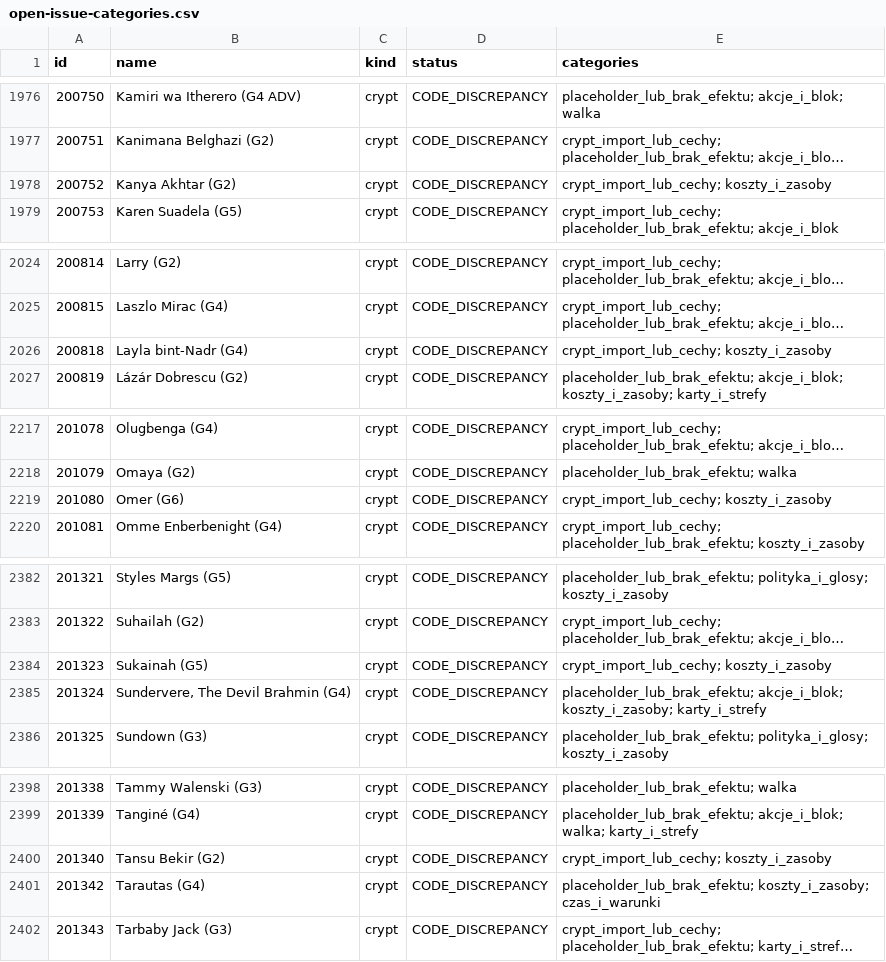
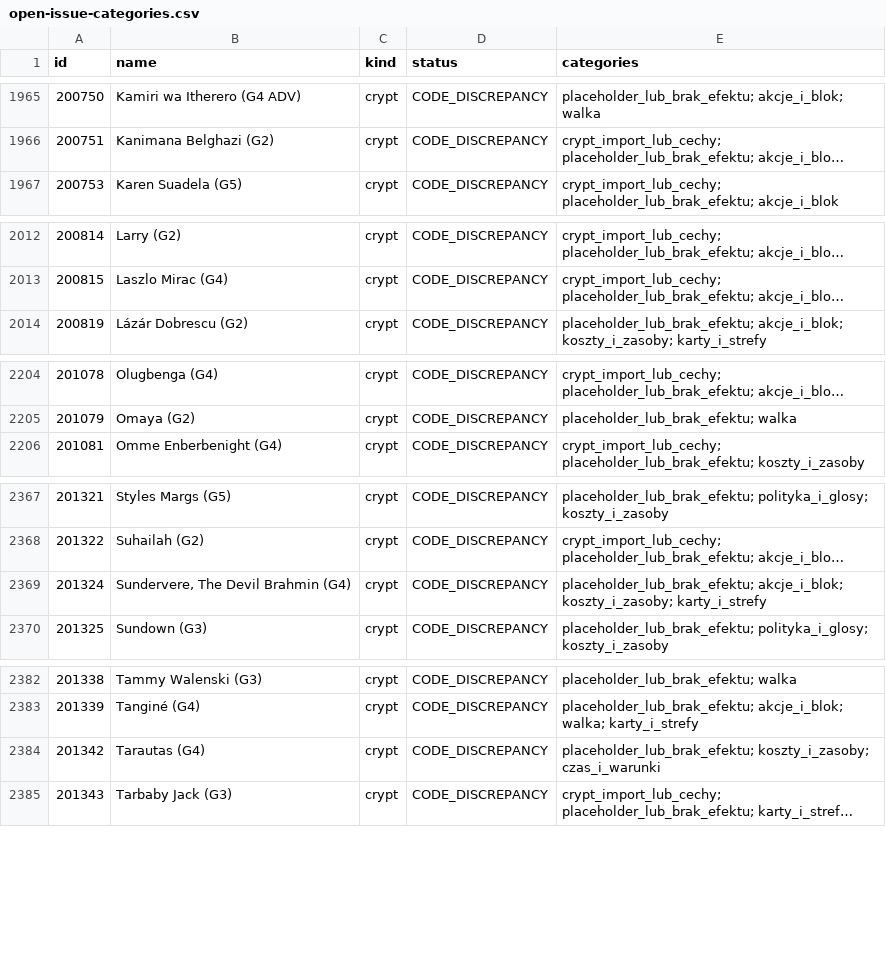
Before and after one commit to komensal/VTES-Player, a CSV file: docs/card-audit/open-issue-categories.csv, drawn as a sheet; only a part is shown, gaps mark what is left out; long unchanged cells end in …; the diff covers the shown part only; the diff names each change by its address in the sheet, - before the commit and + after, or states it on an @@ line.

Commit message:
Import Blood Cursed and enforce diablerie restriction
Co-authored-by: arena-agent <297053741+arena-agent@users.noreply.github.com>

```diff
--- a/docs/card-audit/open-issue-categories.csv
+++ b/docs/card-audit/open-issue-categories.csv
-row 1978: 200752 | Kanya Akhtar (G2) | crypt | CODE_DISCREPANCY | crypt_import_lub_cechy; koszty_i_zasoby
-row 2026: 200818 | Layla bint-Nadr (G4) | crypt | CODE_DISCREPANCY | crypt_import_lub_cechy; koszty_i_zasoby
-row 2219: 201080 | Omer (G6) | crypt | CODE_DISCREPANCY | crypt_import_lub_cechy; koszty_i_zasoby
-row 2384: 201323 | Sukainah (G5) | crypt | CODE_DISCREPANCY | crypt_import_lub_cechy; koszty_i_zasoby
-row 2400: 201340 | Tansu Bekir (G2) | crypt | CODE_DISCREPANCY | crypt_import_lub_cechy; koszty_i_zasoby
```
Also changed, not shown: 12 removed rows and 14 edited cells elsewhere in this file, docs/card-audit/inventory.csv, 14 other files.
